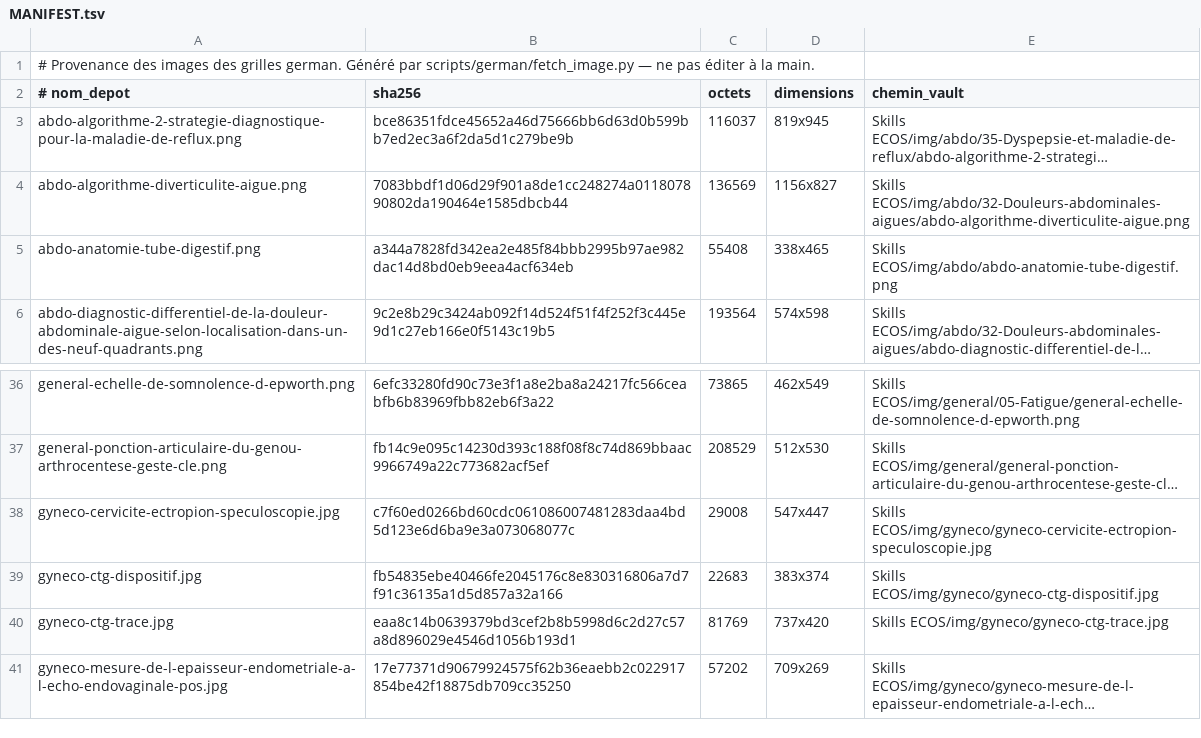
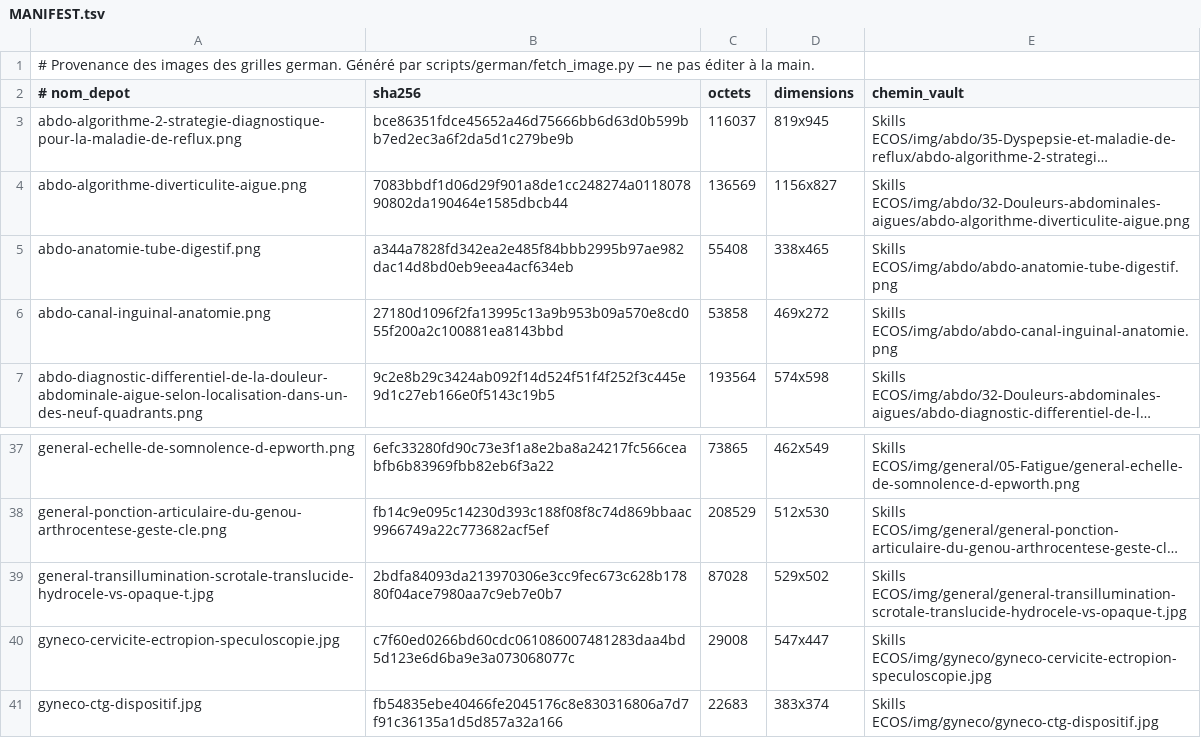
Before and after one commit to bicou86/grilles-ecos, a TSV file: cases/img/triage/MANIFEST.tsv, drawn as a sheet; only a part is shown, gaps mark what is left out; the shorter side is filled out with more unchanged rows; long unchanged cells end in …; the diff names each change by its address in the sheet, - before the commit and + after, or states it on an @@ line.

```diff
--- a/cases/img/triage/MANIFEST.tsv
+++ b/cases/img/triage/MANIFEST.tsv
+row 6: abdo-canal-inguinal-anatomie.png | 27180d1096f2fa13995c13a9b953b09a570e8cd055f200a2c100881ea8143bbd | 53858 | 469x272 | Skills ECOS/img/abdo/abdo-canal-inguinal-anatomie.png
+row 39: general-transillumination-scrotale-translucide-hydrocele-vs-opaque-t.jpg | 2bdfa84093da213970306e3cc9fec673c628b17880f04ace7980aa7c9eb7e0b7 | 87028 | 529x502 | Skills ECOS/img/general/general-transillumination-scrotale-translucide-hydrocele-vs-opaque-t.jpg
```
Also changed, not shown: 5 other files.
